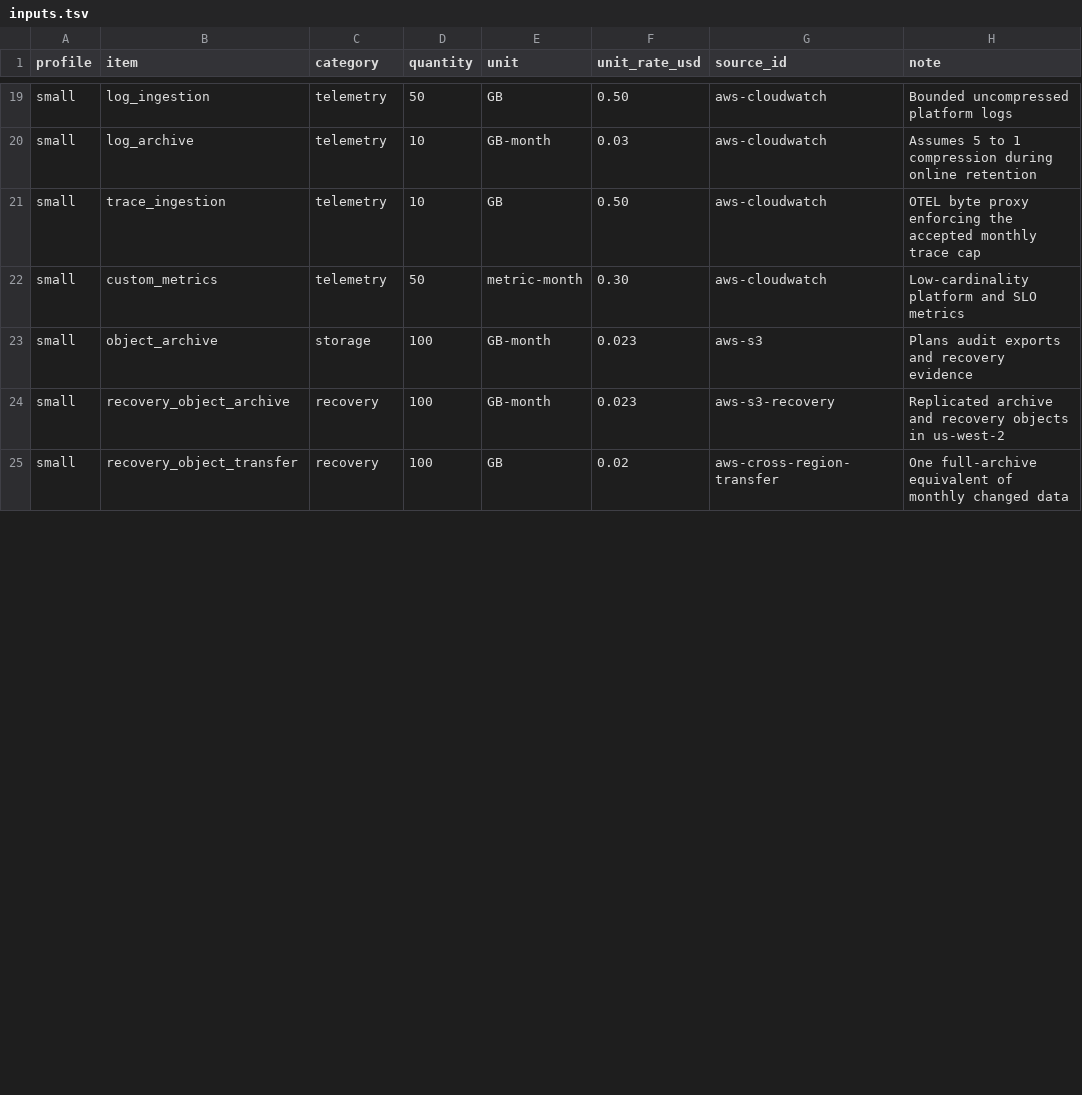
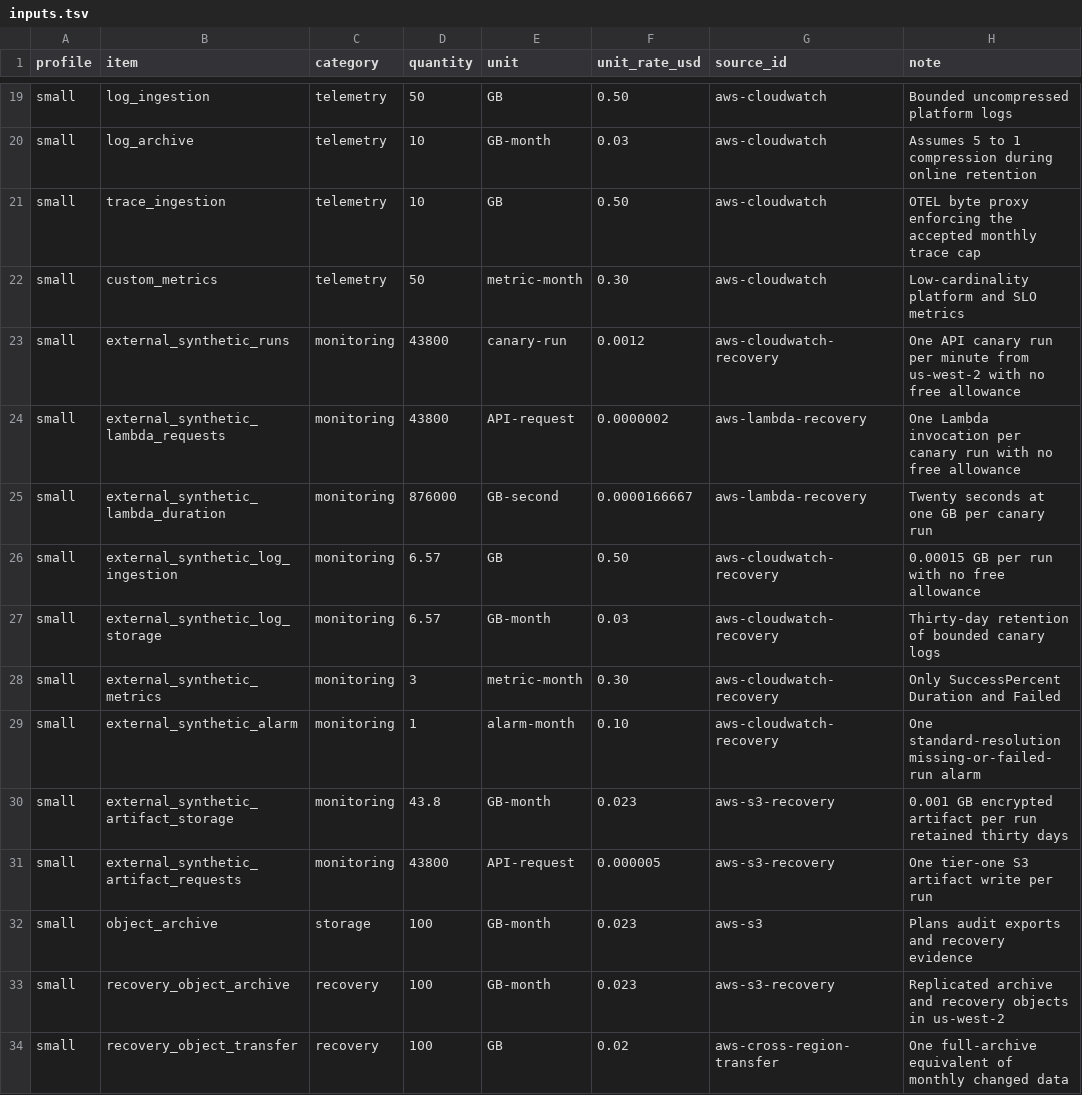
Before and after one commit to ArdurAI/veer, a TSV file: docs/architecture/cost-model/inputs.tsv, drawn as a sheet; only a part is shown, gaps mark what is left out; the diff covers the shown part only.

Commit message:
fix(architecture): complete qualification evidence

```diff
--- a/docs/architecture/cost-model/inputs.tsv
+++ b/docs/architecture/cost-model/inputs.tsv
@@ -22,2 +22,11 @@ small	trace_ingestion	telemetry	10	GB	0.50	aws-cloudwatch	OTEL byte proxy enforc
 small	custom_metrics	telemetry	50	metric-month	0.30	aws-cloudwatch	Low-cardinality platform and SLO metrics
+small	external_synthetic_runs	monitoring	43800	canary-run	0.0012	aws-cloudwatch-recovery	One API canary run per minute from us-west-2 with no free allowance
+small	external_synthetic_lambda_requests	monitoring	43800	API-request	0.0000002	aws-lambda-recovery	One Lambda invocation per canary run with no free allowance
+small	external_synthetic_lambda_duration	monitoring	876000	GB-second	0.0000166667	aws-lambda-recovery	Twenty seconds at one GB per canary run
+small	external_synthetic_log_ingestion	monitoring	6.57	GB	0.50	aws-cloudwatch-recovery	0.00015 GB per run with no free allowance
+small	external_synthetic_log_storage	monitoring	6.57	GB-month	0.03	aws-cloudwatch-recovery	Thirty-day retention of bounded canary logs
+small	external_synthetic_metrics	monitoring	3	metric-month	0.30	aws-cloudwatch-recovery	Only SuccessPercent Duration and Failed
+small	external_synthetic_alarm	monitoring	1	alarm-month	0.10	aws-cloudwatch-recovery	One standard-resolution missing-or-failed-run alarm
+small	external_synthetic_artifact_storage	monitoring	43.8	GB-month	0.023	aws-s3-recovery	0.001 GB encrypted artifact per run retained thirty days
+small	external_synthetic_artifact_requests	monitoring	43800	API-request	0.000005	aws-s3-recovery	One tier-one S3 artifact write per run
 small	object_archive	storage	100	GB-month	0.023	aws-s3	Plans audit exports and recovery evidence
```
Also changed, not shown: 11 added rows and 18 edited cells elsewhere in this file, docs/architecture/cost-model/sources.tsv, 4 other files.
